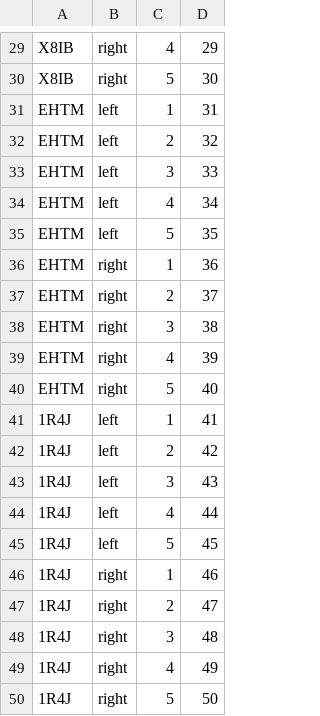
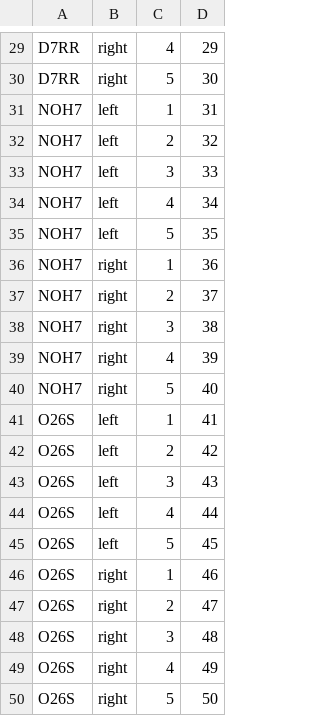
Before and after one commit to IHni3/se-komplex, a CSV file: src/main/java/csv_files/base_truck.csv, drawn as a sheet; only a part is shown, gaps mark what is left out; the diff covers the shown part only; the diff names each change by its address in the sheet, - before the commit and + after, or states it on an @@ line.

```diff
--- a/src/main/java/csv_files/base_truck.csv
+++ b/src/main/java/csv_files/base_truck.csv
-A29:A30: X8IB
+A29:A30: D7RR
-A31:A40: EHTM
+A31:A40: NOH7
-A41:A50: 1R4J
+A41:A50: O26S
```
Also changed, not shown: 28 edited cells elsewhere in this file, src/main/java/csv_files/base_box.csv, src/main/java/csv_files/base_pallet.csv, 22 other files.
